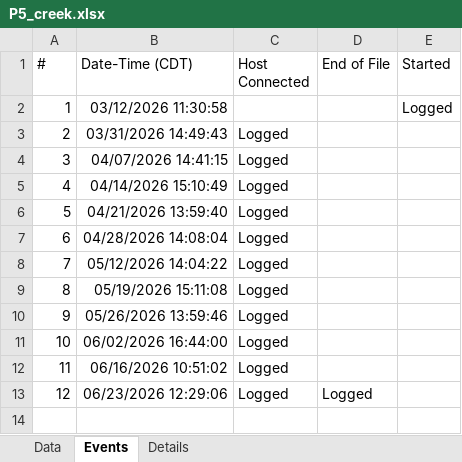
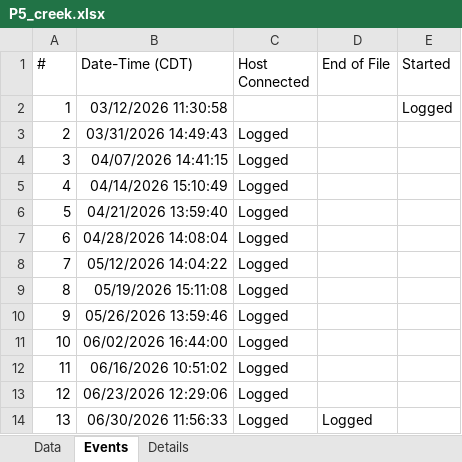
Before and after one commit to sauron-245/summer_26, an Excel workbook: R work/hobos/hobos_upload/P5_creek.xlsx, sheet Events, drawn as a sheet; values as stored, in another font and other column widths than the file's, no borders; the diff names each change by its address in the sheet, - before the commit and + after, or states it on an @@ line.

```diff
--- a/R work/hobos/hobos_upload/P5_creek.xlsx (sheet Events)
+++ b/R work/hobos/hobos_upload/P5_creek.xlsx (sheet Events)
-D13 (End of File): Logged
+D13 (End of File): (empty)
+row 14: 13 | 06/30/2026 11:56:33 | Logged | Logged
```
Also changed, not shown: sheet Data, sheet Details, R work/hobos/hobos_upload/P2_creek.xlsx, 37 other files.
